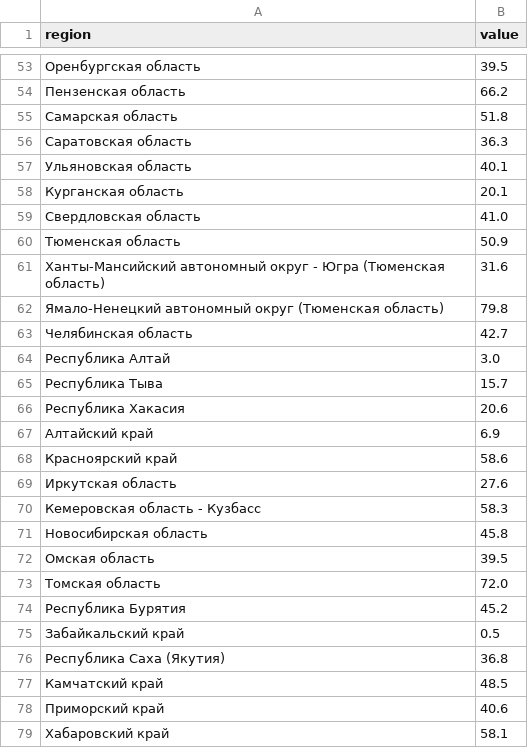
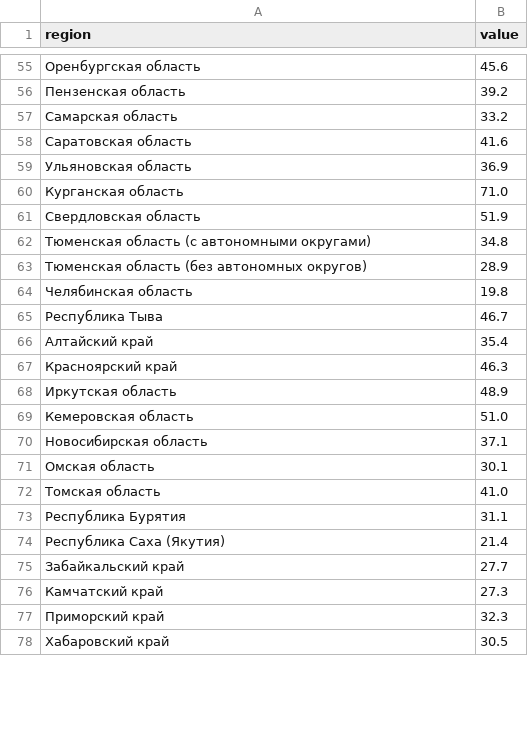
Before and after one commit to f-kravchenko/mipt-spring-2026-prak-spacial-distribution, a CSV file: data/raw/tech_under_5_years_by_region.csv, drawn as a sheet; only a part is shown, gaps mark what is left out; the diff covers the shown part only.

```diff
--- a/data/raw/tech_under_5_years_by_region.csv
+++ b/data/raw/tech_under_5_years_by_region.csv
@@ -53,27 +55,24 @@ region,value
-Оренбургская область,39.5
-Пензенская область,66.2
-Самарская область,51.8
-Саратовская область,36.3
-Ульяновская область,40.1
-Курганская область,20.1
-Свердловская область,41.0
-Тюменская область,50.9
-Ханты-Мансийский автономный округ - Югра (Тюменская область),31.6
-Ямало-Ненецкий автономный округ (Тюменская область),79.8
-Челябинская область,42.7
-Республика Алтай,3.0
-Республика Тыва,15.7
-Республика Хакасия,20.6
-Алтайский край,6.9
-Красноярский край,58.6
-Иркутская область,27.6
-Кемеровская область - Кузбасс,58.3
-Новосибирская область,45.8
-Омская область,39.5
-Томская область,72.0
-Республика Бурятия,45.2
-Забайкальский край,0.5
-Республика Саха (Якутия),36.8
-Камчатский край,48.5
-Приморский край,40.6
-Хабаровский край,58.1
+Оренбургская область,45.6
+Пензенская область,39.2
+Самарская область,33.2
+Саратовская область,41.6
+Ульяновская область,36.9
+Курганская область,71.0
+Свердловская область,51.9
+Тюменская область (с автономными округами),34.8
+Тюменская область (без автономных округов),28.9
+Челябинская область,19.8
+Республика Тыва,46.7
+Алтайский край,35.4
+Красноярский край,46.3
+Иркутская область,48.9
+Кемеровская область,51.0
+Новосибирская область,37.1
+Омская область,30.1
+Томская область,41.0
+Республика Бурятия,31.1
+Республика Саха (Якутия),21.4
+Забайкальский край,27.7
+Камчатский край,27.3
+Приморский край,32.3
+Хабаровский край,30.5
```
Also changed, not shown: 10 added rows, 10 removed rows and 46 edited cells elsewhere in this file, data/raw/young_researchers_by_region.csv, 3 other files.
